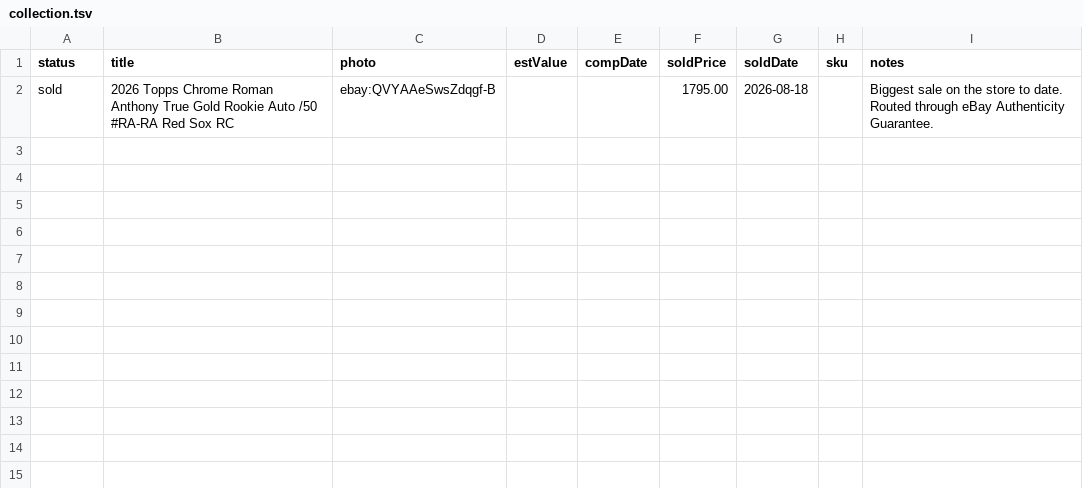
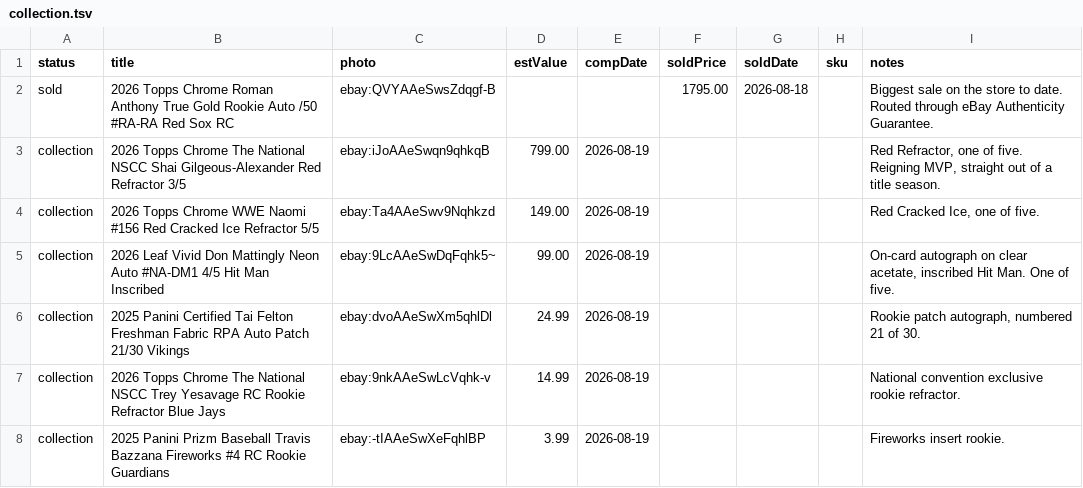
Before and after one commit to dastardly-dan/maineventcardvault, a TSV file: build/collection.tsv, drawn as a sheet.

```diff
--- a/build/collection.tsv
+++ b/build/collection.tsv
@@ -2 +2,7 @@ status	title	photo	estValue	compDate	soldPrice	soldDate	sku	notes
 sold	2026 Topps Chrome Roman Anthony True Gold Rookie Auto /50 #RA-RA Red Sox RC	ebay:QVYAAeSwsZdqgf-B			1795.00	2026-08-18		Biggest sale on the store to date. Routed through eBay Authenticity Guarantee.
+collection	2026 Topps Chrome The National NSCC Shai Gilgeous-Alexander Red Refractor 3/5	ebay:iJoAAeSwqn9qhkqB	799.00	2026-08-19				Red Refractor, one of five. Reigning MVP, straight out of a title season.
+collection	2026 Topps Chrome WWE Naomi #156 Red Cracked Ice Refractor 5/5	ebay:Ta4AAeSwv9Nqhkzd	149.00	2026-08-19				Red Cracked Ice, one of five.
+collection	2026 Leaf Vivid Don Mattingly Neon Auto #NA-DM1 4/5 Hit Man Inscribed	ebay:9LcAAeSwDqFqhk5~	99.00	2026-08-19				On-card autograph on clear acetate, inscribed Hit Man. One of five.
+collection	2025 Panini Certified Tai Felton Freshman Fabric RPA Auto Patch 21/30 Vikings	ebay:dvoAAeSwXm5qhlDl	24.99	2026-08-19				Rookie patch autograph, numbered 21 of 30.
+collection	2026 Topps Chrome The National NSCC Trey Yesavage RC Rookie Refractor Blue Jays	ebay:9nkAAeSwLcVqhk-v	14.99	2026-08-19				National convention exclusive rookie refractor.
+collection	2025 Panini Prizm Baseball Travis Bazzana Fireworks #4 RC Rookie Guardians	ebay:-tIAAeSwXeFqhlBP	3.99	2026-08-19				Fireworks insert rookie.
```
Also changed, not shown: build/raw_listings.tsv, 1 other file.
